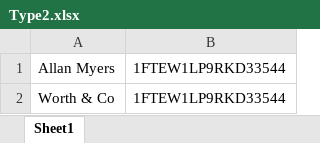
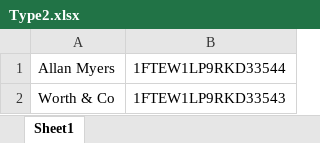
Before and after one commit to CGilbert23/FordRecallCheckScript, an Excel workbook: uploadfiles/Type2.xlsx, sheet Sheet1, drawn as a sheet; values as stored, in another font and other column widths than the file's, no borders; the diff names each change by its address in the sheet, - before the commit and + after, or states it on an @@ line.

```diff
--- a/uploadfiles/Type2.xlsx (sheet Sheet1)
+++ b/uploadfiles/Type2.xlsx (sheet Sheet1)
-B2: 1FTEW1LP9RKD33544
+B2: 1FTEW1LP9RKD33543
```
Also changed, not shown: 1 other file.
